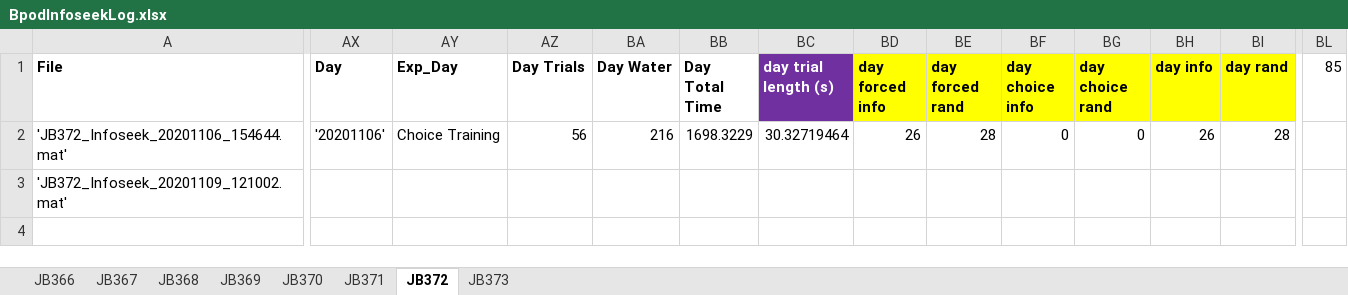
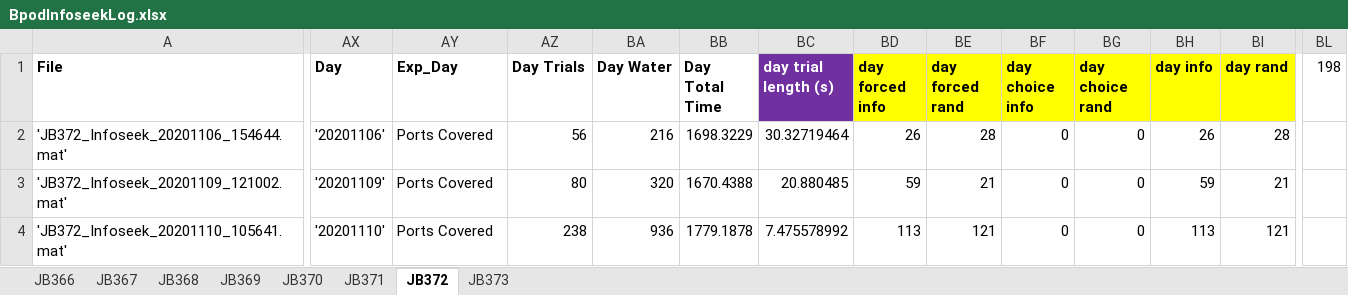
Before and after one commit to jjbussell/BpodInfoSeekAnalysis, an Excel workbook: BpodInfoseekLog.xlsx, sheet JB372, drawn as a sheet; only a part is shown, gaps mark what is left out; values as stored, in another font and other column widths than the file's, no borders; rows hold the shown columns only; the diff covers the shown part only; the diff names each change by its address in the sheet, - before the commit and + after, or states it on an @@ line.

```diff
--- a/BpodInfoseekLog.xlsx (sheet JB372)
+++ b/BpodInfoseekLog.xlsx (sheet JB372)
-BL1: 85
+BL1: 198
-AY2 (Exp_Day): Choice Training
+AY2 (Exp_Day): Ports Covered
-AX3 (Day): (empty)
+AX3 (Day): '20201109'
-AY3 (Exp_Day): (empty)
+AY3 (Exp_Day): Ports Covered
-AZ3 (Day Trials): (empty)
+AZ3 (Day Trials): 80
-BA3 (Day Water): (empty)
+BA3 (Day Water): 320
-BB3 (Day Total Time): (empty)
+BB3 (Day Total Time): 1670.4388
-BC3 (day trial length (s)): (empty)
+BC3 (day trial length (s)): 20.880485
-BD3 (day forced info): (empty)
+BD3 (day forced info): 59
-BE3 (day forced rand): (empty)
+BE3 (day forced rand): 21
-BF3 (day choice info): (empty)
+BF3 (day choice info): 0
-BG3 (day choice rand): (empty)
+BG3 (day choice rand): 0
-BH3 (day info): (empty)
+BH3 (day info): 59
-BI3 (day rand): (empty)
+BI3 (day rand): 21
+row 4: 'JB372_Infoseek_20201110_105641.mat' | '20201110' | Ports Covered | 238 | 936 | 1779.1878 | 7.475578992 | 113 | 121 | 0 | 0 | 113 | 121
```
Also changed, not shown: 1 edited cell elsewhere in this sheet, sheet JB373, sheet JB371, sheet JB369, sheet JB366, sheet JB368.
